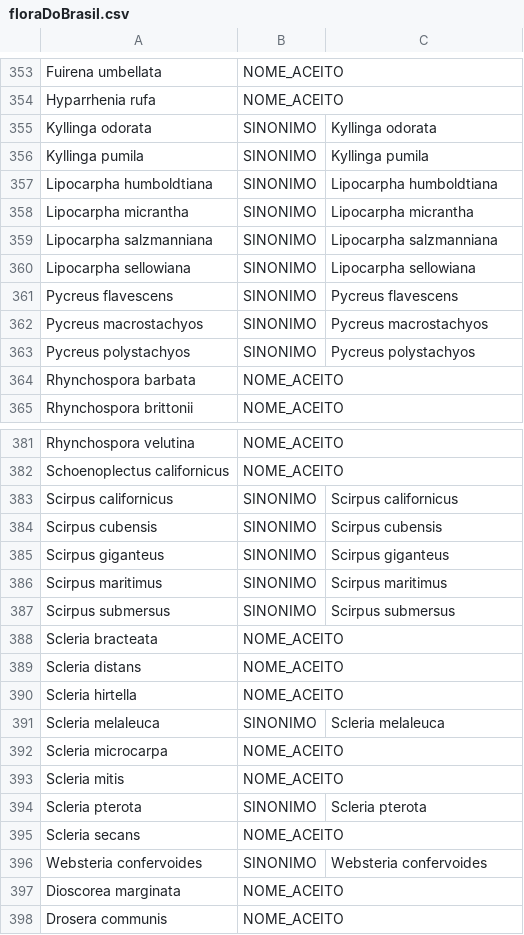
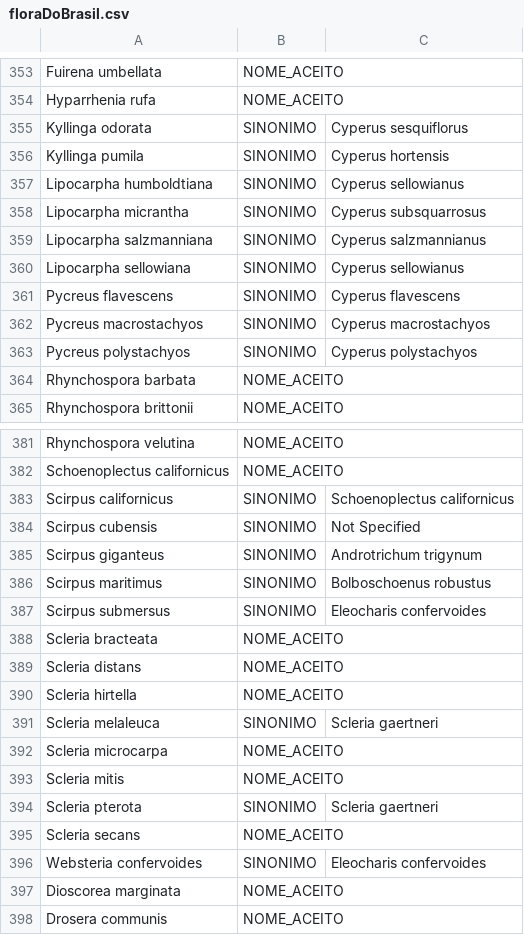
Before and after one commit to matheussguerra/ProjMacrofitas, a CSV file: src/data/floraDoBrasil.csv, drawn as a sheet; only a part is shown, gaps mark what is left out; the diff covers the shown part only.

```diff
--- a/src/data/floraDoBrasil.csv
+++ b/src/data/floraDoBrasil.csv
@@ -354,11 +354,11 @@ Fuirena umbellata,NOME_ACEITO,
 Hyparrhenia rufa,NOME_ACEITO,
-Kyllinga odorata,SINONIMO,Kyllinga odorata
-Kyllinga pumila,SINONIMO,Kyllinga pumila
-Lipocarpha humboldtiana,SINONIMO,Lipocarpha humboldtiana
-Lipocarpha micrantha,SINONIMO,Lipocarpha micrantha
-Lipocarpha salzmanniana,SINONIMO,Lipocarpha salzmanniana
-Lipocarpha sellowiana,SINONIMO,Lipocarpha sellowiana
-Pycreus flavescens,SINONIMO,Pycreus flavescens
-Pycreus macrostachyos,SINONIMO,Pycreus macrostachyos
-Pycreus polystachyos,SINONIMO,Pycreus polystachyos
+Kyllinga odorata,SINONIMO,Cyperus sesquiflorus
+Kyllinga pumila,SINONIMO,Cyperus hortensis
+Lipocarpha humboldtiana,SINONIMO,Cyperus sellowianus
+Lipocarpha micrantha,SINONIMO,Cyperus subsquarrosus
+Lipocarpha salzmanniana,SINONIMO,Cyperus salzmannianus
+Lipocarpha sellowiana,SINONIMO,Cyperus sellowianus
+Pycreus flavescens,SINONIMO,Cyperus flavescens
+Pycreus macrostachyos,SINONIMO,Cyperus macrostachyos
+Pycreus polystachyos,SINONIMO,Cyperus polystachyos
 Rhynchospora barbata,NOME_ACEITO,
@@ -382,7 +382,7 @@ Rhynchospora velutina,NOME_ACEITO,
 Schoenoplectus californicus,NOME_ACEITO,
-Scirpus californicus,SINONIMO,Scirpus californicus
-Scirpus cubensis,SINONIMO,Scirpus cubensis
-Scirpus giganteus,SINONIMO,Scirpus giganteus
-Scirpus maritimus,SINONIMO,Scirpus maritimus
-Scirpus submersus,SINONIMO,Scirpus submersus
+Scirpus californicus,SINONIMO,Schoenoplectus californicus
+Scirpus cubensis,SINONIMO,Not Specified
+Scirpus giganteus,SINONIMO,Androtrichum trigynum
+Scirpus maritimus,SINONIMO,Bolboschoenus robustus
+Scirpus submersus,SINONIMO,Eleocharis confervoides
 Scleria bracteata,NOME_ACEITO,
@@ -390,8 +390,8 @@ Scleria distans,NOME_ACEITO,
 Scleria hirtella,NOME_ACEITO,
-Scleria melaleuca,SINONIMO,Scleria melaleuca
+Scleria melaleuca,SINONIMO,Scleria gaertneri
 Scleria microcarpa,NOME_ACEITO,
 Scleria mitis,NOME_ACEITO,
-Scleria pterota,SINONIMO,Scleria pterota
+Scleria pterota,SINONIMO,Scleria gaertneri
 Scleria secans,NOME_ACEITO,
-Websteria confervoides,SINONIMO,Websteria confervoides
+Websteria confervoides,SINONIMO,Eleocharis confervoides
 Dioscorea marginata,NOME_ACEITO,
```
Also changed, not shown: 1 added row and 114 edited cells elsewhere in this file, 3 other files.
